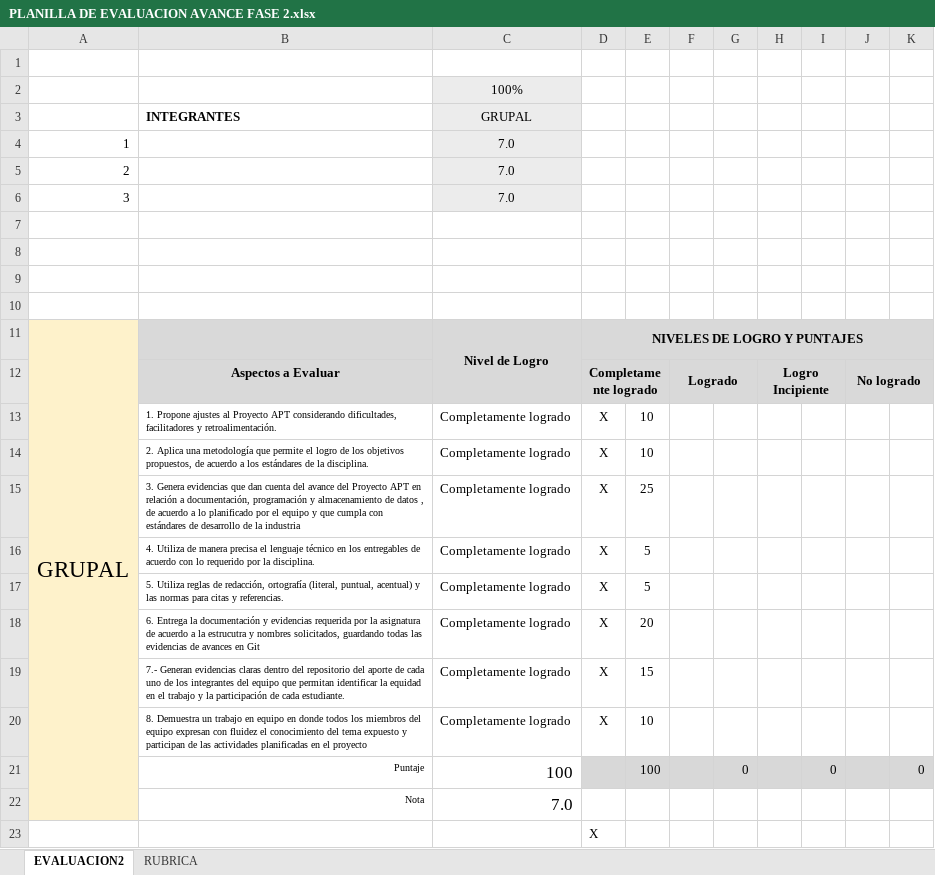
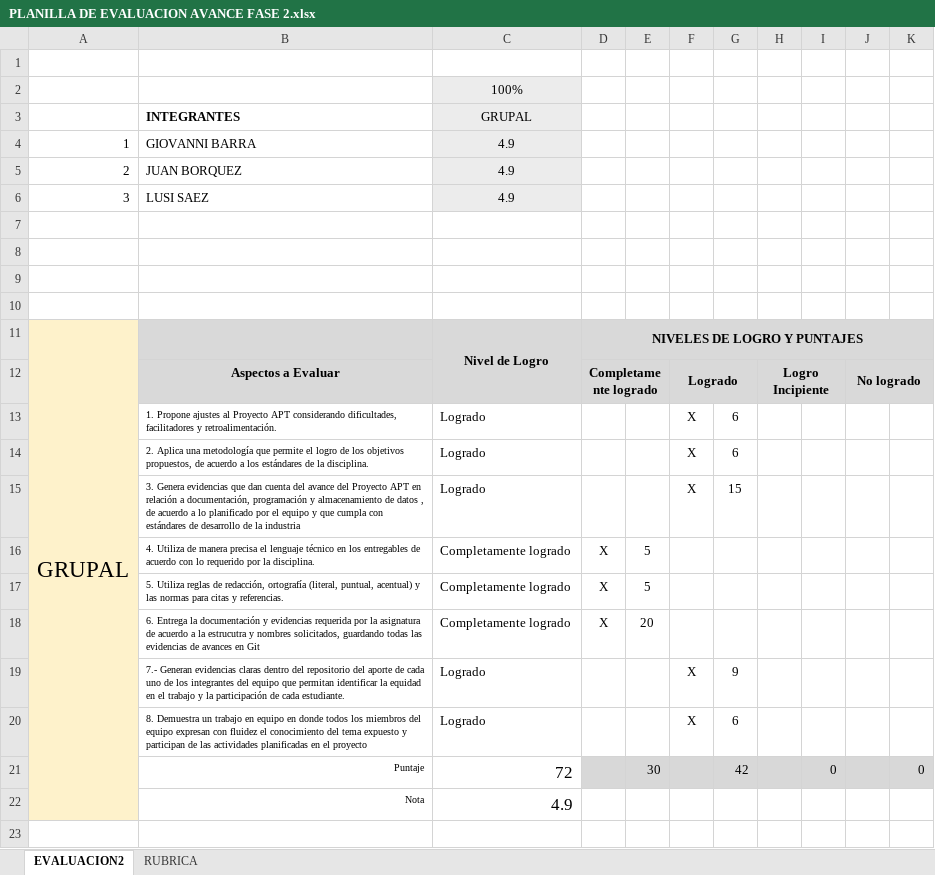
Before and after one commit to JuanZweifel/GEDEFI, an Excel workbook: Fase 2/Evidencias Grupales/PLANILLA DE EVALUACION AVANCE FASE 2.xlsx, sheet EVALUACION2, drawn as a sheet; values as stored, in another font and other column widths than the file's, no borders; conditional formats not drawn; removed rows and columns are numbered as before the commit, all else as after; the diff names each change by its address in the sheet, - before the commit and + after, or states it on an @@ line.

Commit message:
Actualiza rubrica con calificación

```diff
--- a/Fase 2/Evidencias Grupales/PLANILLA DE EVALUACION AVANCE FASE 2.xlsx (sheet EVALUACION2)
+++ b/Fase 2/Evidencias Grupales/PLANILLA DE EVALUACION AVANCE FASE 2.xlsx (sheet EVALUACION2)
-B4: (empty)
+B4: GIOVANNI BARRA
-C4:C6: 7.0
+C4:C6: 4.9
-B5: (empty)
+B5: JUAN BORQUEZ
-B6: (empty)
+B6: LUSI SAEZ
-row 13:  | 1. Propone ajustes al Proyecto APT considerando dificultades, facilitadores y retroalimentación. | Completamente logrado | X | 10
-row 14:  | 2. Aplica una metodología que permite el logro de los objetivos propuestos, de acuerdo a los estándares de la disciplina. | Completamente logrado | X | 10
-row 15:  | 3. Genera evidencias que dan cuenta del avance del Proyecto APT en relación a documentación, programación y almacenamiento de datos , de acuerdo a lo planificado por el equipo y que cumpla con estándares de desarrollo de la industria | Completamente logrado | X | 25
+row 13:  | 1. Propone ajustes al Proyecto APT considerando dificultades, facilitadores y retroalimentación. | Logrado |  |  | X | 6
+row 14:  | 2. Aplica una metodología que permite el logro de los objetivos propuestos, de acuerdo a los estándares de la disciplina. | Logrado |  |  | X | 6
+row 15:  | 3. Genera evidencias que dan cuenta del avance del Proyecto APT en relación a documentación, programación y almacenamiento de datos , de acuerdo a lo planificado por el equipo y que cumpla con estándares de desarrollo de la industria | Logrado |  |  | X | 15
-row 19:  | 7.- Generan evidencias claras dentro del repositorio del aporte de cada uno de los integrantes del equipo que permitan identificar la equidad en el trabajo y la participación de cada estudiante. | Completamente logrado | X | 15
-row 20:  | 8. Demuestra un trabajo en equipo en donde todos los miembros del equipo expresan con fluidez el conocimiento del tema expuesto y participan de las actividades planificadas en el proyecto | Completamente logrado | X | 10
-row 21:  | Puntaje | 100 |  | 100 |  | 0 |  | 0 |  | 0
-row 22:  | Nota | 7.0
-row 23:  |  |  | X
+row 19:  | 7.- Generan evidencias claras dentro del repositorio del aporte de cada uno de los integrantes del equipo que permitan identificar la equidad en el trabajo y la participación de cada estudiante. | Logrado |  |  | X | 9
+row 20:  | 8. Demuestra un trabajo en equipo en donde todos los miembros del equipo expresan con fluidez el conocimiento del tema expuesto y participan de las actividades planificadas en el proyecto | Logrado |  |  | X | 6
+row 21:  | Puntaje | 72 |  | 30 |  | 42 |  | 0 |  | 0
+row 22:  | Nota | 4.9
```
